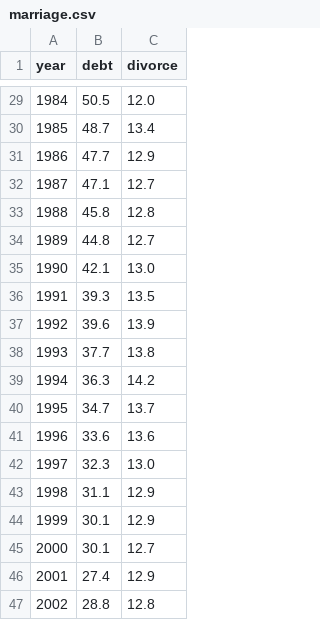
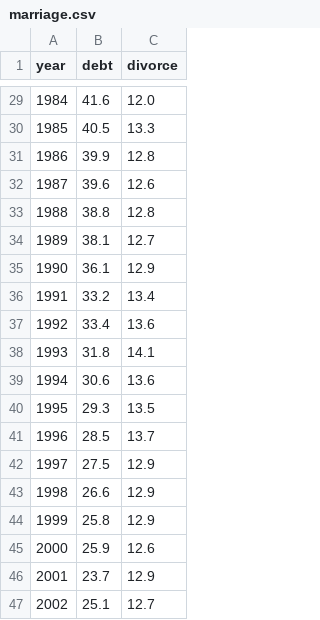
Before and after one commit to ONSvisual/ONSvisual.github.io, a CSV file: todaycharts/marriage/marriage.csv, drawn as a sheet; only a part is shown, gaps mark what is left out; the diff covers the shown part only.

```diff
--- a/todaycharts/marriage/marriage.csv
+++ b/todaycharts/marriage/marriage.csv
@@ -29,19 +29,19 @@ year,debt,divorce
-1984,50.5,12.0
-1985,48.7,13.4
-1986,47.7,12.9
-1987,47.1,12.7
-1988,45.8,12.8
-1989,44.8,12.7
-1990,42.1,13.0
-1991,39.3,13.5
-1992,39.6,13.9
-1993,37.7,13.8
-1994,36.3,14.2
-1995,34.7,13.7
-1996,33.6,13.6
-1997,32.3,13.0
-1998,31.1,12.9
-1999,30.1,12.9
-2000,30.1,12.7
-2001,27.4,12.9
-2002,28.8,12.8
+1984,41.6,12.0
+1985,40.5,13.3
+1986,39.9,12.8
+1987,39.6,12.6
+1988,38.8,12.8
+1989,38.1,12.7
+1990,36.1,12.9
+1991,33.2,13.4
+1992,33.4,13.6
+1993,31.8,14.1
+1994,30.6,13.6
+1995,29.3,13.5
+1996,28.5,13.7
+1997,27.5,12.9
+1998,26.6,12.9
+1999,25.8,12.9
+2000,25.9,12.6
+2001,23.7,12.9
+2002,25.1,12.7
```
Also changed, not shown: 49 edited cells elsewhere in this file, 13 other files.
